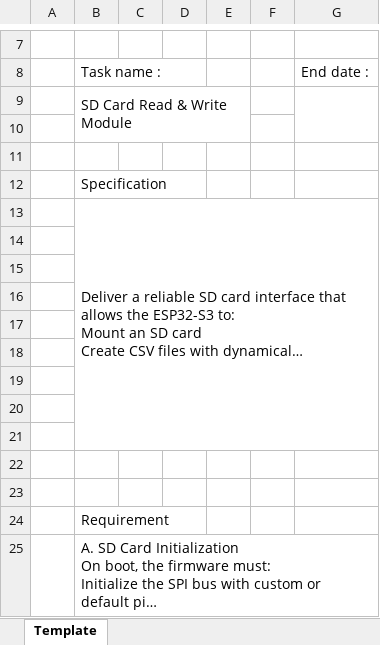
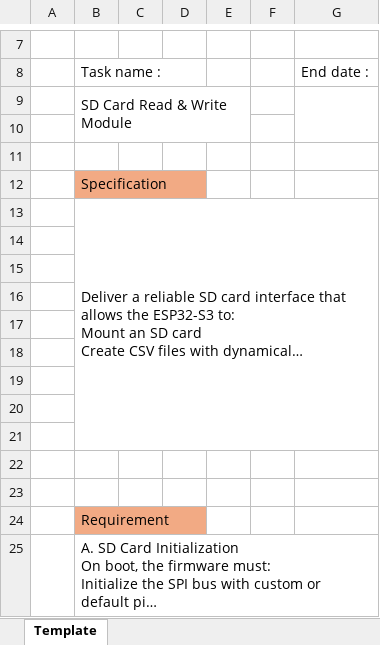
Before and after one commit to Yobeh-blek/FullSend_Logger, an Excel workbook: 1. Task Deliverables/SD card task.xlsx, sheet Template, drawn as a sheet; only a part is shown, gaps mark what is left out; long unchanged cells end in …; values as stored, in another font and other column widths than the file's, no borders; the diff names each change by its address in the sheet, - before the commit and + after, or states it on an @@ line.

Commit message:
update

```diff
--- a/1. Task Deliverables/SD card task.xlsx (sheet Template)
+++ b/1. Task Deliverables/SD card task.xlsx (sheet Template)
-B12 fill: none
+B12 fill: #F2AA84
-B24 fill: none
+B24 fill: #F2AA84
```
